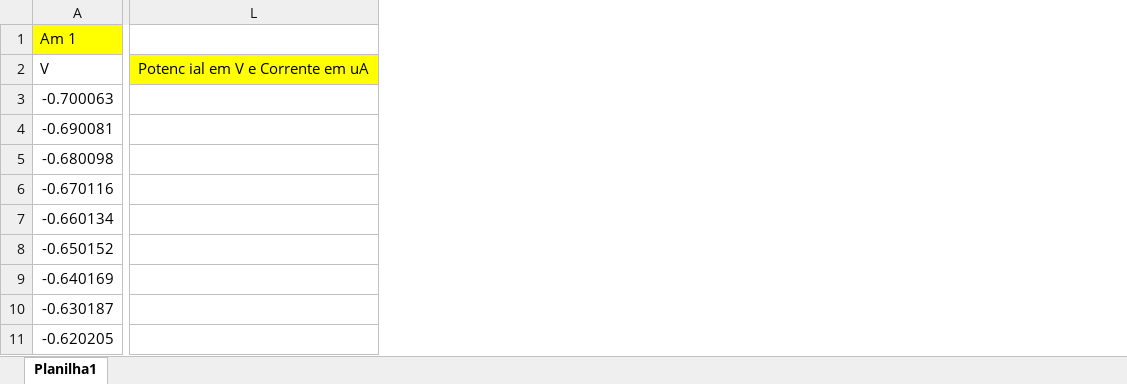
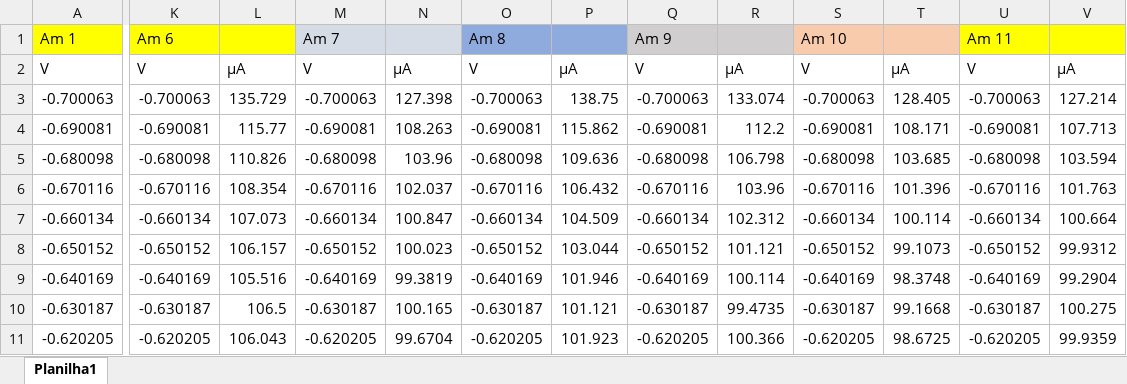
Before and after one commit to pvesouza/Bioconnect, an Excel workbook: data/OPD_H2O2_Amostras_Positivas_1_5_em_PBS_1X.xlsx, sheet Planilha1, drawn as a sheet; only a part is shown, gaps mark what is left out; values as stored, in another font and other column widths than the file's, no borders; removed rows and columns are numbered as before the commit, all else as after; the diff covers the shown part only; the diff names each change by its address in the sheet, - before the commit and + after, or states it on an @@ line.

```diff
--- a/data/OPD_H2O2_Amostras_Positivas_1_5_em_PBS_1X.xlsx (sheet Planilha1)
+++ b/data/OPD_H2O2_Amostras_Positivas_1_5_em_PBS_1X.xlsx (sheet Planilha1)
-column L, row 2: Potenc ial em V e Corrente em uA
+column K (Am 6), rows 2-11: V | -0.700063 | -0.690081 | -0.680098 | -0.670116 | -0.660134 | -0.650152 | -0.640169 | -0.630187 | -0.620205
+column L, rows 2-11: µA | 135.729 | 115.77 | 110.826 | 108.354 | 107.073 | 106.157 | 105.516 | 106.5 | 106.043
+column M (Am 7), rows 2-11: V | -0.700063 | -0.690081 | -0.680098 | -0.670116 | -0.660134 | -0.650152 | -0.640169 | -0.630187 | -0.620205
+column N, rows 2-11: µA | 127.398 | 108.263 | 103.96 | 102.037 | 100.847 | 100.023 | 99.3819 | 100.165 | 99.6704
+column O (Am 8), rows 2-11: V | -0.700063 | -0.690081 | -0.680098 | -0.670116 | -0.660134 | -0.650152 | -0.640169 | -0.630187 | -0.620205
+column P, rows 2-11: µA | 138.75 | 115.862 | 109.636 | 106.432 | 104.509 | 103.044 | 101.946 | 101.121 | 101.923
+column Q (Am 9), rows 2-11: V | -0.700063 | -0.690081 | -0.680098 | -0.670116 | -0.660134 | -0.650152 | -0.640169 | -0.630187 | -0.620205
+column R, rows 2-11: µA | 133.074 | 112.2 | 106.798 | 103.96 | 102.312 | 101.121 | 100.114 | 99.4735 | 100.366
+column S (Am 10), rows 2-11: V | -0.700063 | -0.690081 | -0.680098 | -0.670116 | -0.660134 | -0.650152 | -0.640169 | -0.630187 | -0.620205
+column T, rows 2-11: µA | 128.405 | 108.171 | 103.685 | 101.396 | 100.114 | 99.1073 | 98.3748 | 99.1668 | 98.6725
+column U (Am 11), rows 2-11: V | -0.700063 | -0.690081 | -0.680098 | -0.670116 | -0.660134 | -0.650152 | -0.640169 | -0.630187 | -0.620205
+column V, rows 2-11: µA | 127.214 | 107.713 | 103.594 | 101.763 | 100.664 | 99.9312 | 99.2904 | 100.275 | 99.9359
```
Also changed, not shown: 18 added columns and 1 removed column elsewhere in this sheet, data/OPD_H2O2 _Amostras Negativas_1_a_5_em_PBS__1X.xlsx, 1 other file.
